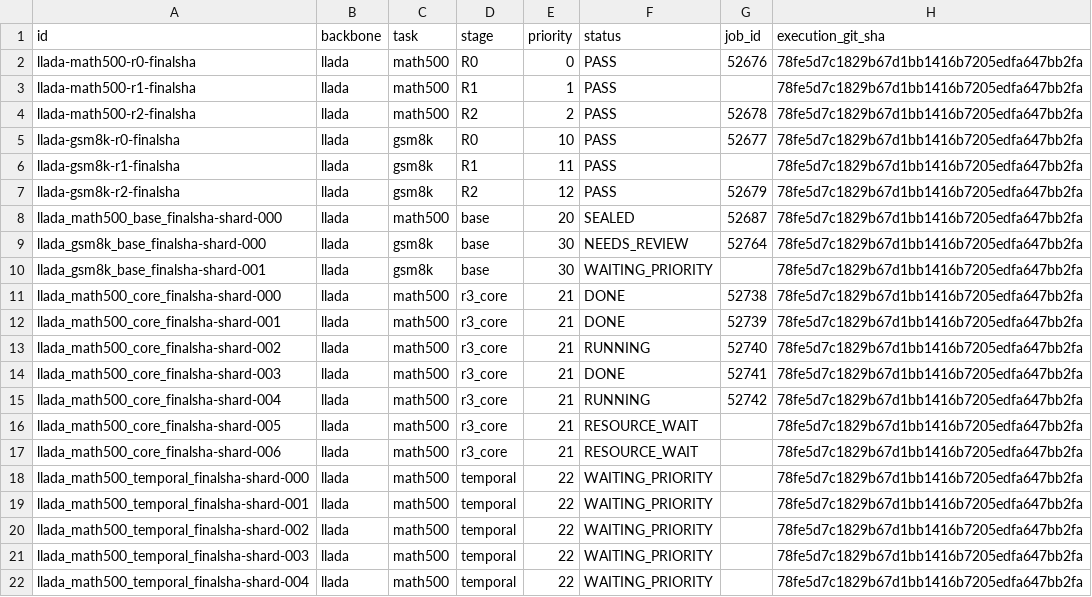
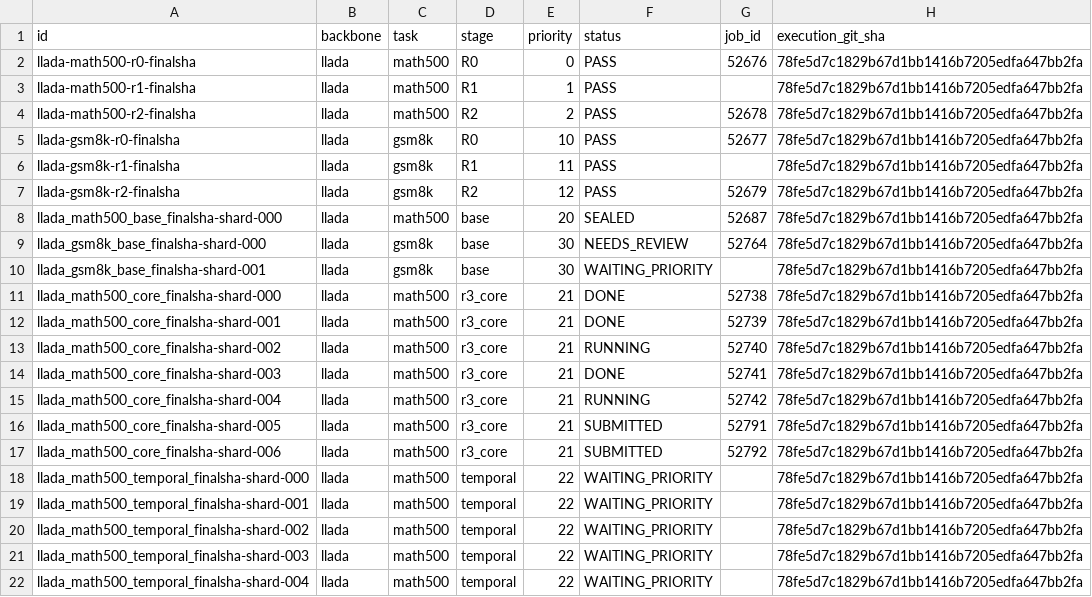
Before and after one commit to imaimonkey/repairable-state-discovery, a CSV file: status/v2r/shard_matrix.csv, drawn as a sheet.

Commit message:
Update reference-primary gate and resource status

```diff
--- a/status/v2r/shard_matrix.csv
+++ b/status/v2r/shard_matrix.csv
@@ -15,4 +15,4 @@ llada_math500_core_finalsha-shard-003,llada,math500,r3_core,21,DONE,52741,78fe5d
 llada_math500_core_finalsha-shard-004,llada,math500,r3_core,21,RUNNING,52742,78fe5d7c1829b67d1bb1416b7205edfa647bb2fa
-llada_math500_core_finalsha-shard-005,llada,math500,r3_core,21,RESOURCE_WAIT,,78fe5d7c1829b67d1bb1416b7205edfa647bb2fa
-llada_math500_core_finalsha-shard-006,llada,math500,r3_core,21,RESOURCE_WAIT,,78fe5d7c1829b67d1bb1416b7205edfa647bb2fa
+llada_math500_core_finalsha-shard-005,llada,math500,r3_core,21,SUBMITTED,52791,78fe5d7c1829b67d1bb1416b7205edfa647bb2fa
+llada_math500_core_finalsha-shard-006,llada,math500,r3_core,21,SUBMITTED,52792,78fe5d7c1829b67d1bb1416b7205edfa647bb2fa
 llada_math500_temporal_finalsha-shard-000,llada,math500,temporal,22,WAITING_PRIORITY,,78fe5d7c1829b67d1bb1416b7205edfa647bb2fa
```
Also changed, not shown: 13 other files.
